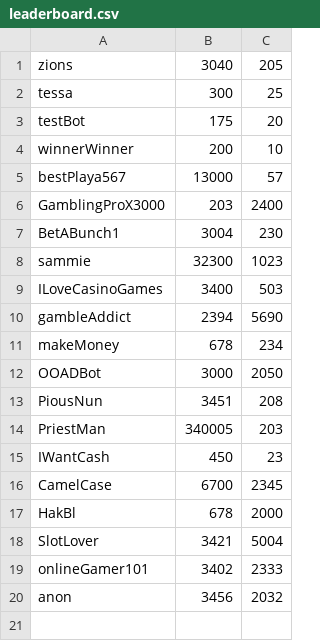
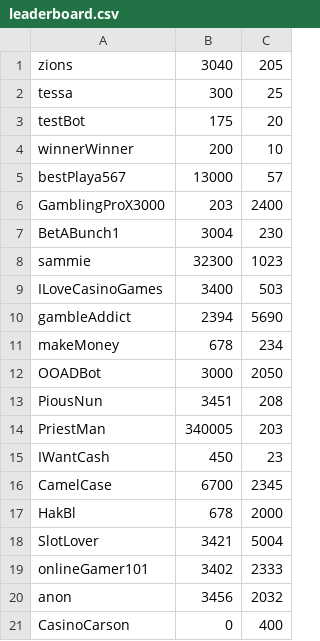
Before and after one commit to samanthashellman/luckyBet, a CSV file: leaderboard.csv, drawn as a sheet; the diff names each change by its address in the sheet, - before the commit and + after, or states it on an @@ line.

```diff
--- a/leaderboard.csv
+++ b/leaderboard.csv
+row 21: CasinoCarson | 0 | 400
```
Also changed, not shown: userInfo.csv, 1 other file.
